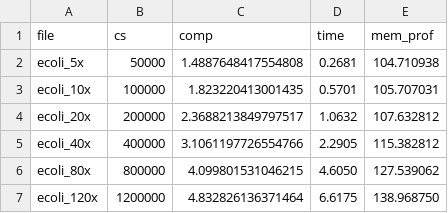
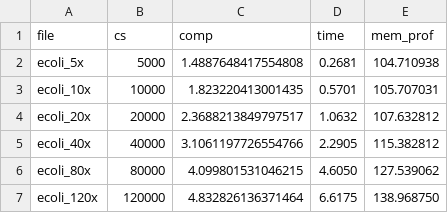
Before and after one commit to atoffano/reads-compression-optimization, a CSV file: log/tsne/chatgpt/ecoli/logchatgpt.csv, drawn as a sheet.

```diff
--- a/log/tsne/chatgpt/ecoli/logchatgpt.csv
+++ b/log/tsne/chatgpt/ecoli/logchatgpt.csv
@@ -1,7 +1,7 @@
 file,cs,comp,time,mem_prof
-ecoli_5x,50000,1.4887648417554808,0.2681,104.710938
-ecoli_10x,100000,1.823220413001435,0.5701,105.707031
-ecoli_20x,200000,2.3688213849797517,1.0632,107.632812
-ecoli_40x,400000,3.1061197726554766,2.2905,115.382812
-ecoli_80x,800000,4.099801531046215,4.6050,127.539062
-ecoli_120x,1200000,4.832826136371464,6.6175,138.968750
+ecoli_5x,5000,1.4887648417554808,0.2681,104.710938
+ecoli_10x,10000,1.823220413001435,0.5701,105.707031
+ecoli_20x,20000,2.3688213849797517,1.0632,107.632812
+ecoli_40x,40000,3.1061197726554766,2.2905,115.382812
+ecoli_80x,80000,4.099801531046215,4.6050,127.539062
+ecoli_120x,120000,4.832826136371464,6.6175,138.968750
```
Also changed, not shown: 2 other files.
